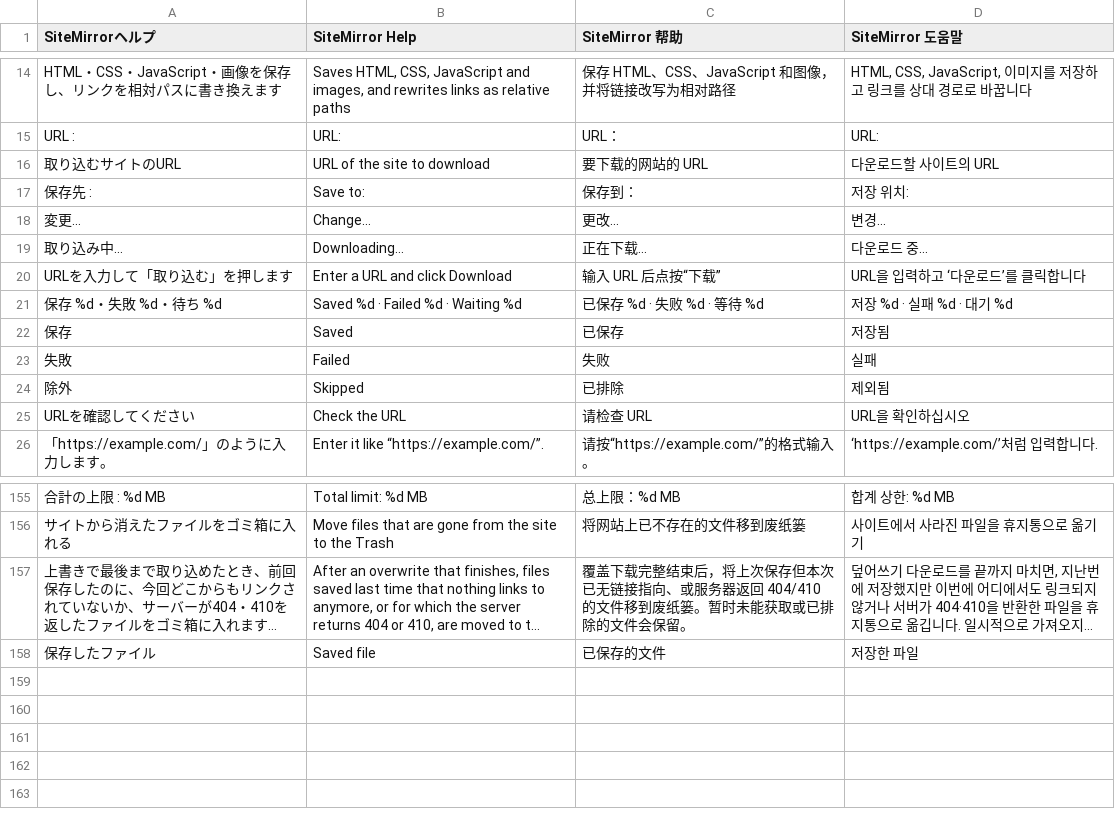
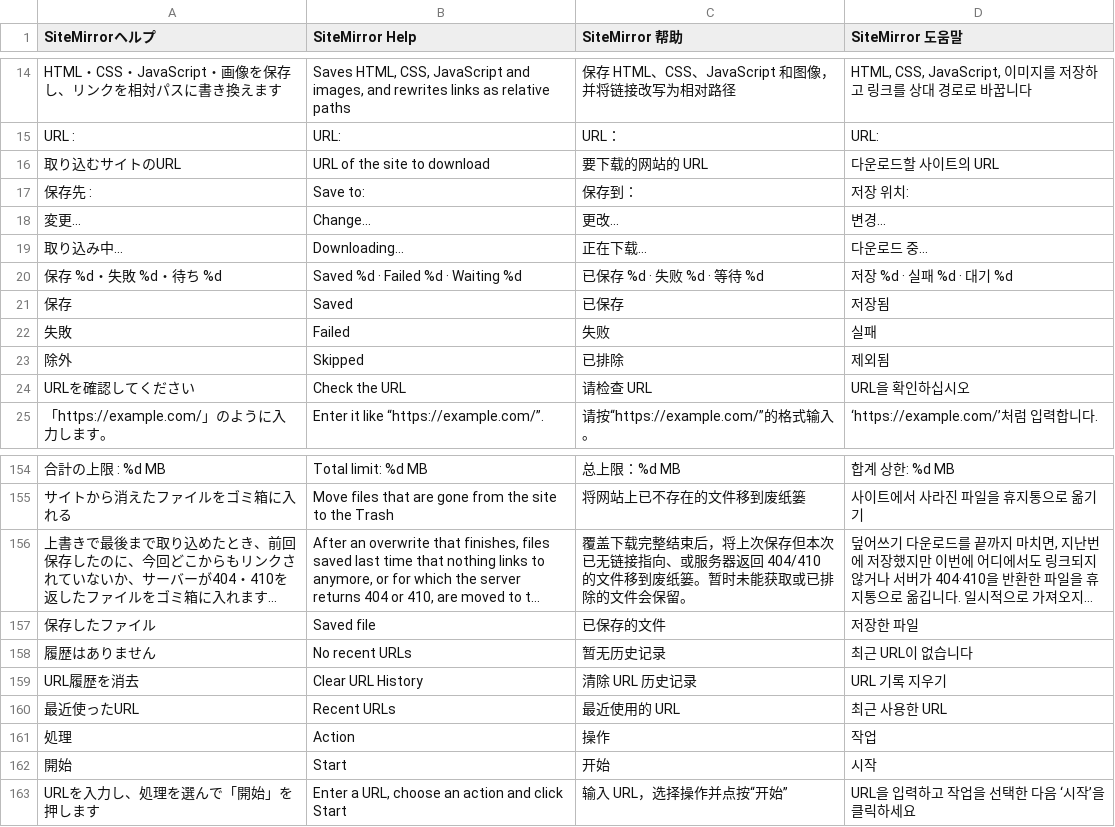
Before and after one commit to swwwitch/macos-apps, a TSV file: SiteMirror/Tools/translations.tsv, drawn as a sheet; only a part is shown, gaps mark what is left out; long unchanged cells end in …; removed rows and columns are numbered as before the commit, all else as after; the diff names each change by its address in the sheet, - before the commit and + after, or states it on an @@ line.

Commit message:
Prepare SiteMirror 1.4.1 and VectorMate 2.19.2 with validation records

```diff
--- a/SiteMirror/Tools/translations.tsv
+++ b/SiteMirror/Tools/translations.tsv
-row 20: URLを入力して「取り込む」を押します | Enter a URL and click Download | 输入 URL 后点按“下载” | URL을 입력하고 ‘다운로드’를 클릭합니다
+row 158: 履歴はありません | No recent URLs | 暂无历史记录 | 최근 URL이 없습니다
+row 159: URL履歴を消去 | Clear URL History | 清除 URL 历史记录 | URL 기록 지우기
+row 160: 最近使ったURL | Recent URLs | 最近使用的 URL | 최근 사용한 URL
+row 161: 処理 | Action | 操作 | 작업
+row 162: 開始 | Start | 开始 | 시작
+row 163: URLを入力し、処理を選んで「開始」を押します | Enter a URL, choose an action and click Start | 输入 URL，选择操作并点按“开始” | URL을 입력하고 작업을 선택한 다음 ‘시작’을 클릭하세요
```
Also changed, not shown: 26 other files.
